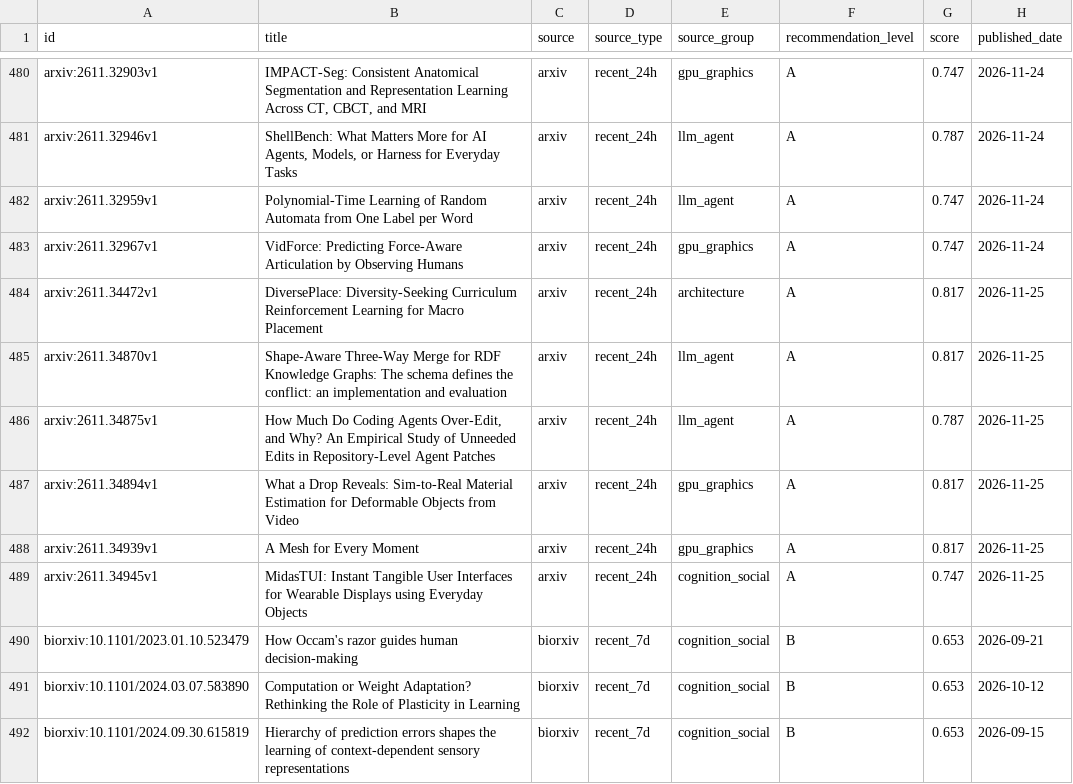
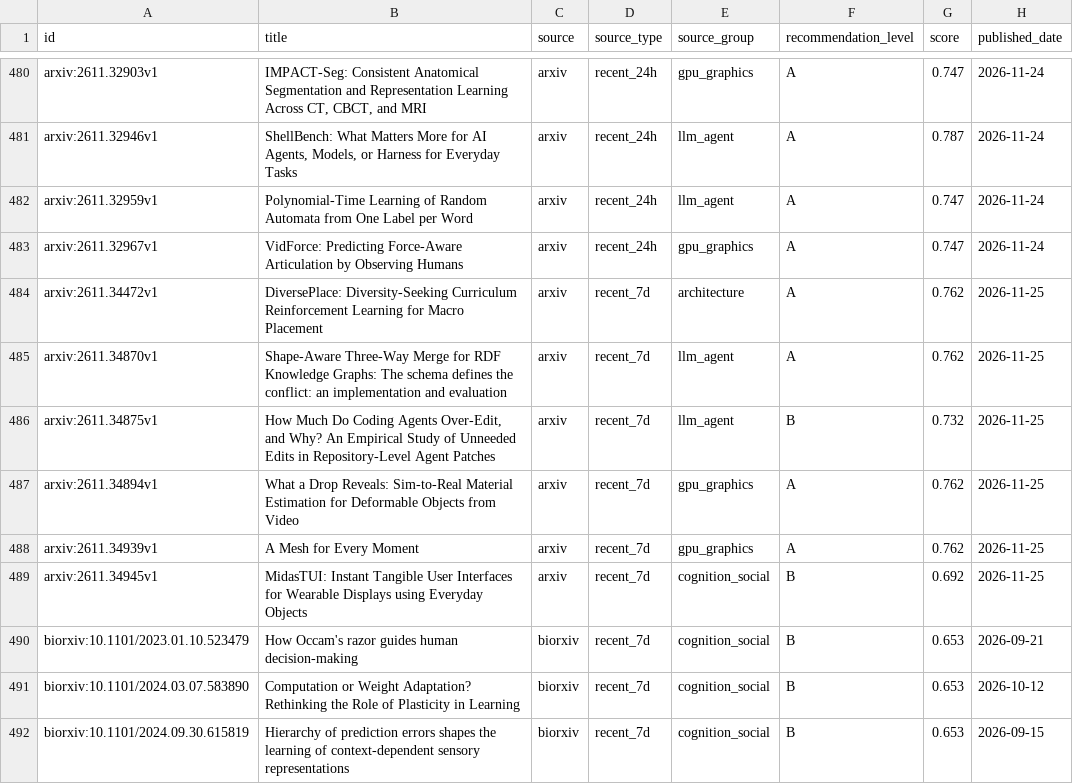
Before and after one commit to JayeCheng/paper-learning-system, a CSV file: data/exports/papers.csv, drawn as a sheet; only a part is shown, gaps mark what is left out; the diff names each change by its address in the sheet, - before the commit and + after, or states it on an @@ line.

```diff
--- a/data/exports/papers.csv
+++ b/data/exports/papers.csv
-D484:D489 (source_type): recent_24h
+D484:D489 (source_type): recent_7d
-G484:G485 (score): 0.817
+G484:G485 (score): 0.762
-F486 (recommendation_level): A
+F486 (recommendation_level): B
-G486 (score): 0.787
+G486 (score): 0.732
-G487:G488 (score): 0.817
+G487:G488 (score): 0.762
-F489 (recommendation_level): A
+F489 (recommendation_level): B
-G489 (score): 0.747
+G489 (score): 0.692
```
Also changed, not shown: data/exports/daily_papers.csv, data/exports/reading_status.csv, 11 other files.
